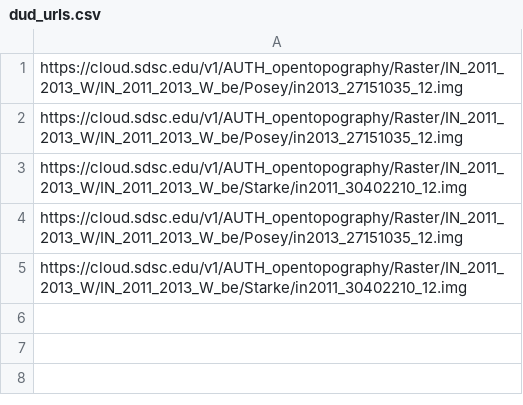
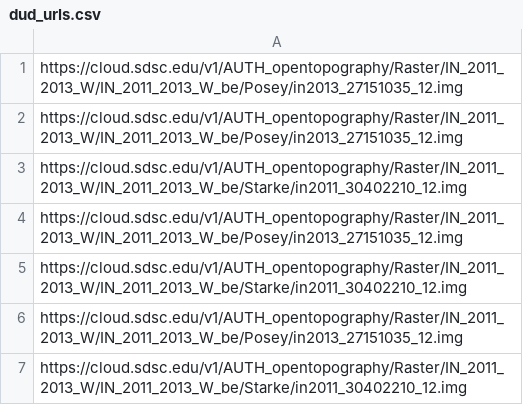
Before and after one commit to jafiecht/dem, a CSV file: dud_urls.csv, drawn as a sheet; the diff names each change by its address in the sheet, - before the commit and + after, or states it on an @@ line.

Commit message:
DONE

```diff
--- a/dud_urls.csv
+++ b/dud_urls.csv
+row 6: https://cloud.sdsc.edu/v1/AUTH_opentopography/Raster/IN_2011_2013_W/IN_2011_2013_W_be/Posey/in2013_27151035_12.img
+row 7: https://cloud.sdsc.edu/v1/AUTH_opentopography/Raster/IN_2011_2013_W/IN_2011_2013_W_be/Starke/in2011_30402210_12.img
```
